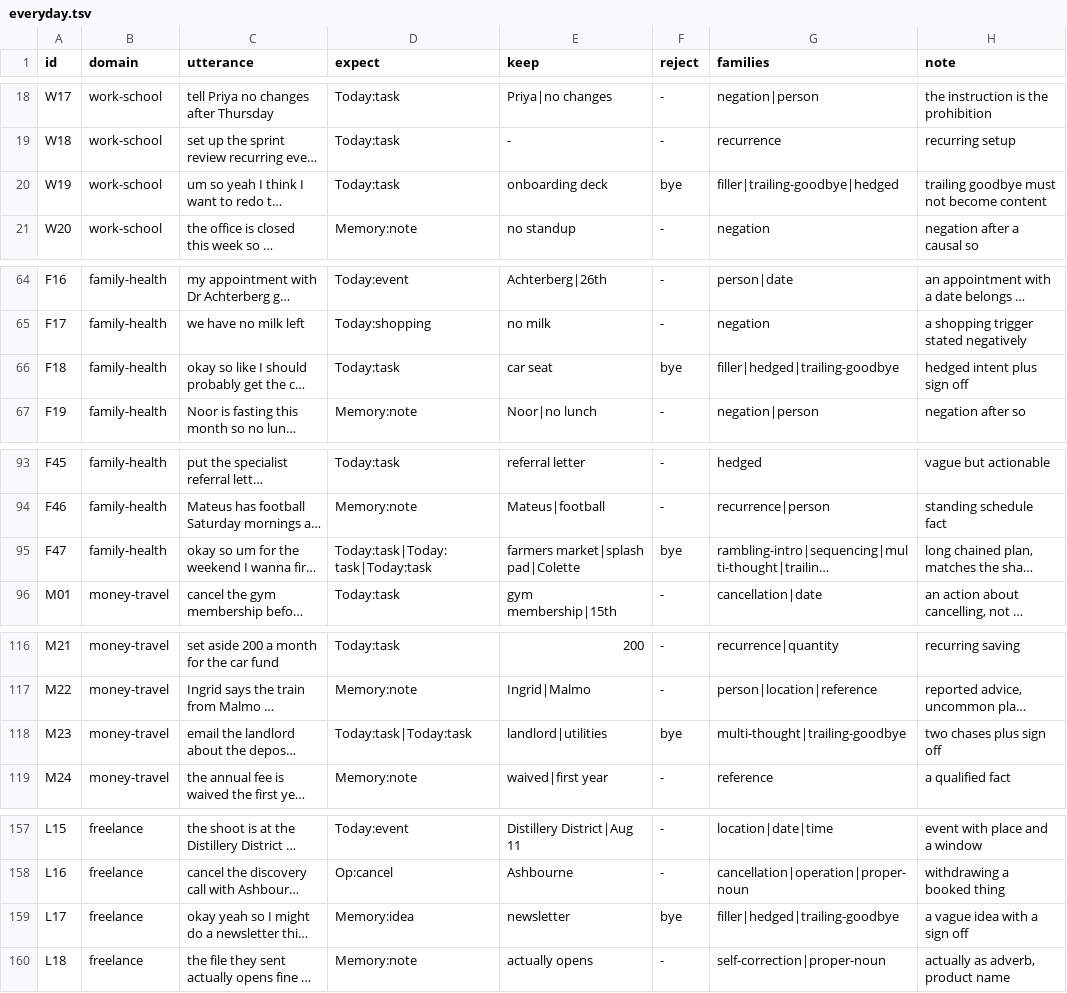
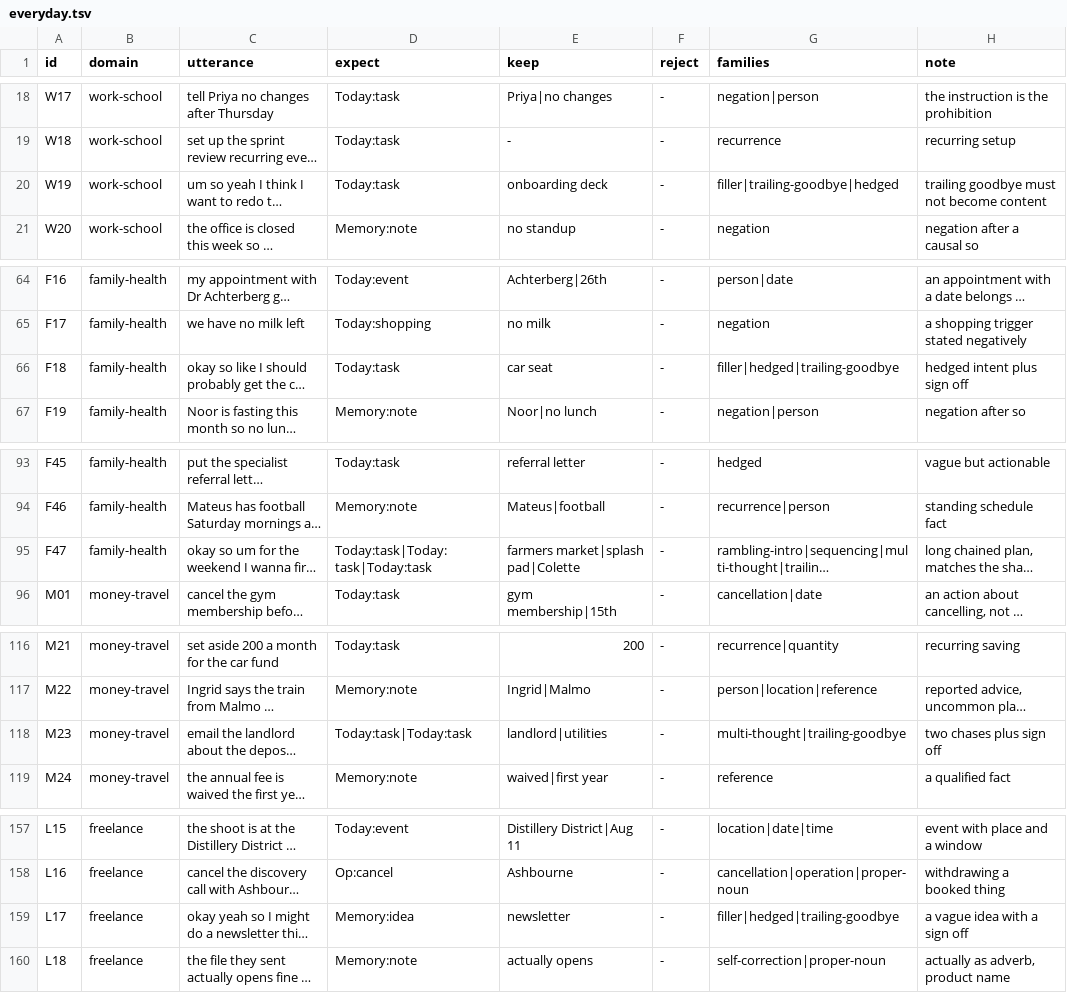
Before and after one commit to CalvinSalsali04/speak-it, a TSV file: Tools/CorpusRunner/everyday/everyday.tsv, drawn as a sheet; only a part is shown, gaps mark what is left out; long unchanged cells end in …; the diff covers the shown part only; the diff names each change by its address in the sheet, - before the commit and + after, or states it on an @@ line.

```diff
--- a/Tools/CorpusRunner/everyday/everyday.tsv
+++ b/Tools/CorpusRunner/everyday/everyday.tsv
-F20 (reject): bye
+F20 (reject): -
-F66 (reject): bye
+F66 (reject): -
-F95 (reject): bye
+F95 (reject): -
-F118 (reject): bye
+F118 (reject): -
-F159 (reject): bye
+F159 (reject): -
```
Also changed, not shown: 2 edited cells elsewhere in this file, 2 other files.
